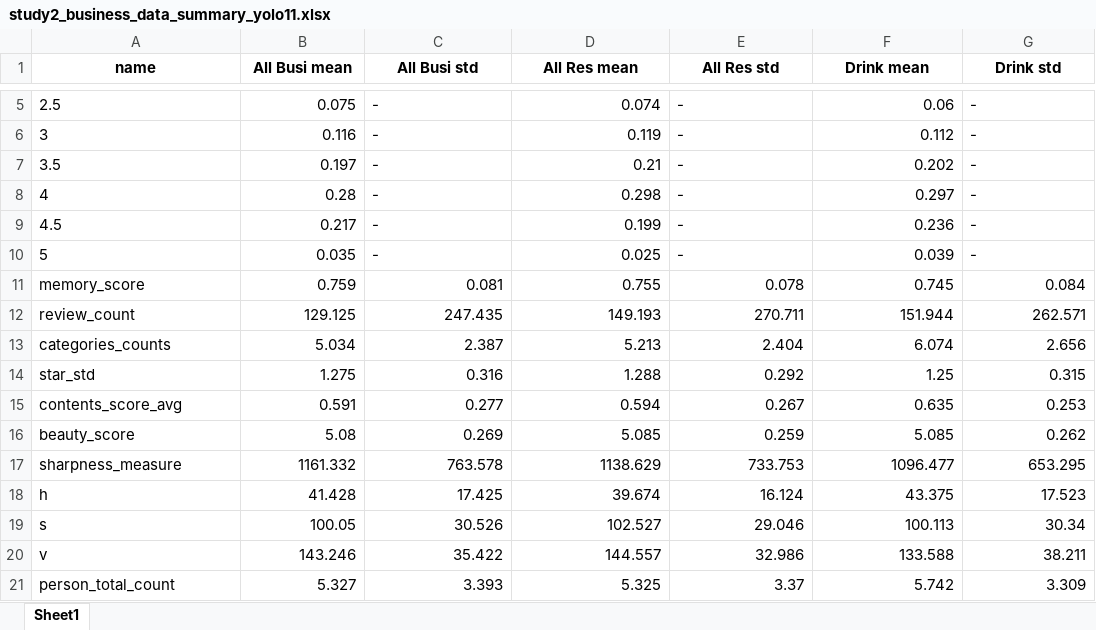
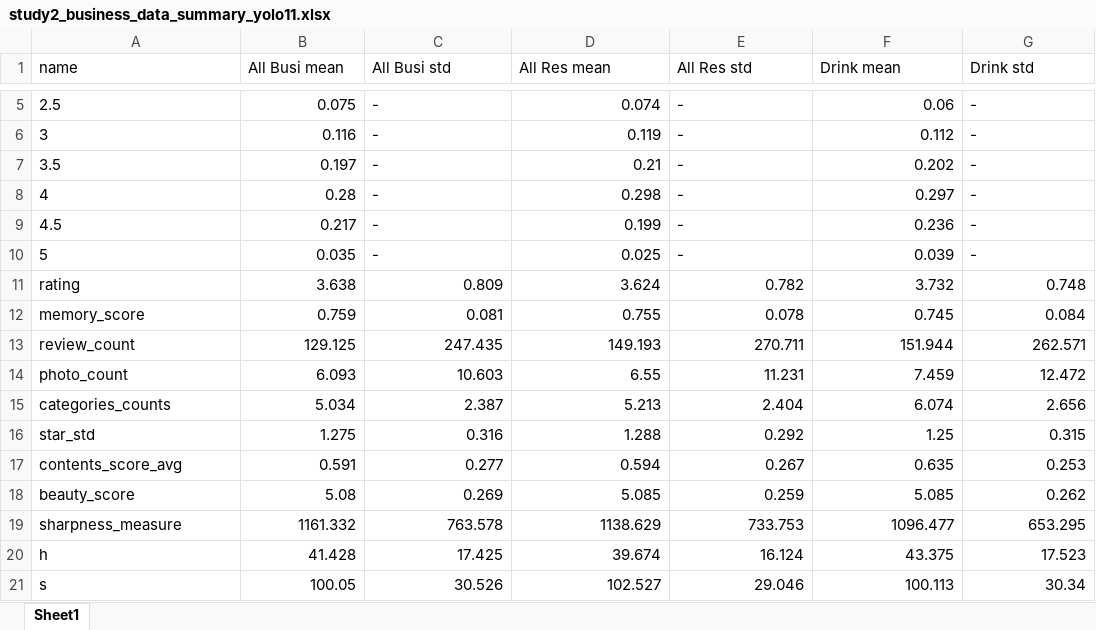
Before and after one commit to AdaXU09/economic-value-of-image-memorability, an Excel workbook: study1_2/data/output/study2_business_data_summary_yolo11.xlsx, sheet Sheet1, drawn as a sheet; only a part is shown, gaps mark what is left out; the shorter side is filled out with more unchanged rows; values as stored, in another font and other column widths than the file's, no borders; the diff names each change by its address in the sheet, - before the commit and + after, or states it on an @@ line.

```diff
--- a/study1_2/data/output/study2_business_data_summary_yolo11.xlsx (sheet Sheet1)
+++ b/study1_2/data/output/study2_business_data_summary_yolo11.xlsx (sheet Sheet1)
@@ A1:G1 bold: on → off, alignment: center → left @@
+row 11: rating | 3.638 | 0.809 | 3.624 | 0.782 | 3.732 | 0.748
+row 14: photo_count | 6.093 | 10.603 | 6.55 | 11.231 | 7.459 | 12.472
```
Also changed, not shown: study1_2/data/output/all_business_sentiment.xlsx, study1_2/data/output/bubble_plot_data.xlsx, 40 other files.
